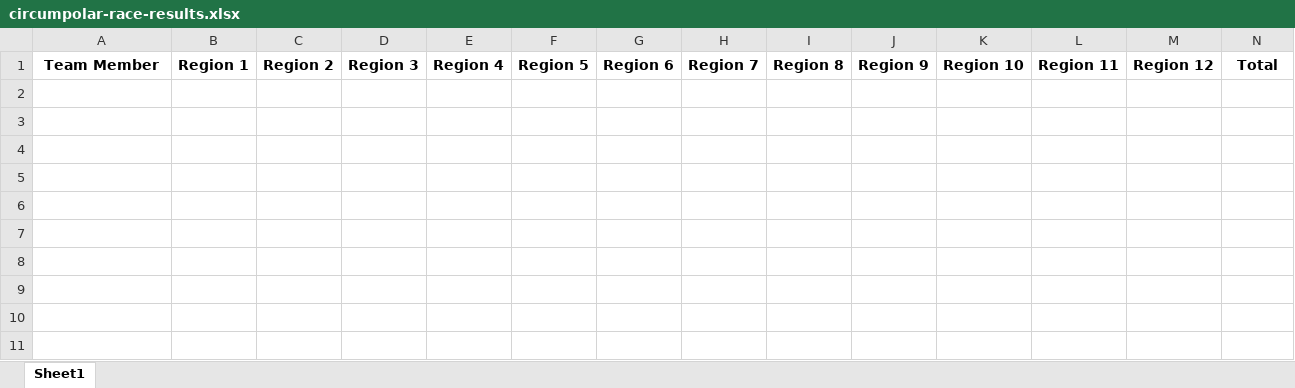
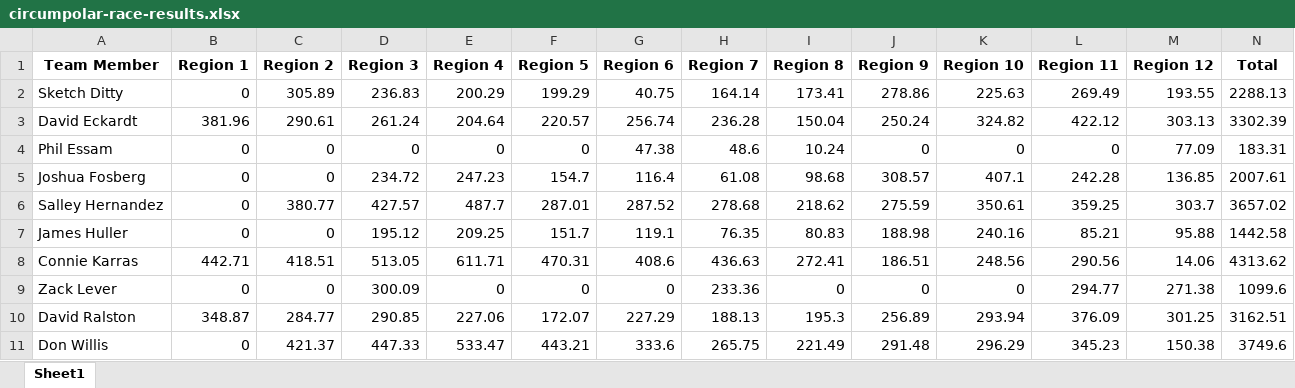
Before and after one commit to genvalen/circumpolar-race, an Excel workbook: circumpolar-race-results.xlsx, sheet Sheet1, drawn as a sheet; values as stored, in another font and other column widths than the file's, no borders; the diff names each change by its address in the sheet, - before the commit and + after, or states it on an @@ line.

```diff
--- a/circumpolar-race-results.xlsx (sheet Sheet1)
+++ b/circumpolar-race-results.xlsx (sheet Sheet1)
+row 2: Sketch Ditty | 0 | 305.89 | 236.83 | 200.29 | 199.29 | 40.75 | 164.14 | 173.41 | 278.86 | 225.63 | 269.49 | 193.55 | 2288.13
+row 3: David Eckardt | 381.96 | 290.61 | 261.24 | 204.64 | 220.57 | 256.74 | 236.28 | 150.04 | 250.24 | 324.82 | 422.12 | 303.13 | 3302.39
+row 4: Phil Essam | 0 | 0 | 0 | 0 | 0 | 47.38 | 48.6 | 10.24 | 0 | 0 | 0 | 77.09 | 183.31
+row 5: Joshua Fosberg | 0 | 0 | 234.72 | 247.23 | 154.7 | 116.4 | 61.08 | 98.68 | 308.57 | 407.1 | 242.28 | 136.85 | 2007.61
+row 6: Salley Hernandez | 0 | 380.77 | 427.57 | 487.7 | 287.01 | 287.52 | 278.68 | 218.62 | 275.59 | 350.61 | 359.25 | 303.7 | 3657.02
+row 7: James Huller | 0 | 0 | 195.12 | 209.25 | 151.7 | 119.1 | 76.35 | 80.83 | 188.98 | 240.16 | 85.21 | 95.88 | 1442.58
+row 8: Connie Karras | 442.71 | 418.51 | 513.05 | 611.71 | 470.31 | 408.6 | 436.63 | 272.41 | 186.51 | 248.56 | 290.56 | 14.06 | 4313.62
+row 9: Zack Lever | 0 | 0 | 300.09 | 0 | 0 | 0 | 233.36 | 0 | 0 | 0 | 294.77 | 271.38 | 1099.6
+row 10: David Ralston | 348.87 | 284.77 | 290.85 | 227.06 | 172.07 | 227.29 | 188.13 | 195.3 | 256.89 | 293.94 | 376.09 | 301.25 | 3162.51
+row 11: Don Willis | 0 | 421.37 | 447.33 | 533.47 | 443.21 | 333.6 | 265.75 | 221.49 | 291.48 | 296.29 | 345.23 | 150.38 | 3749.6
```
Also changed, not shown: 8 other files.
